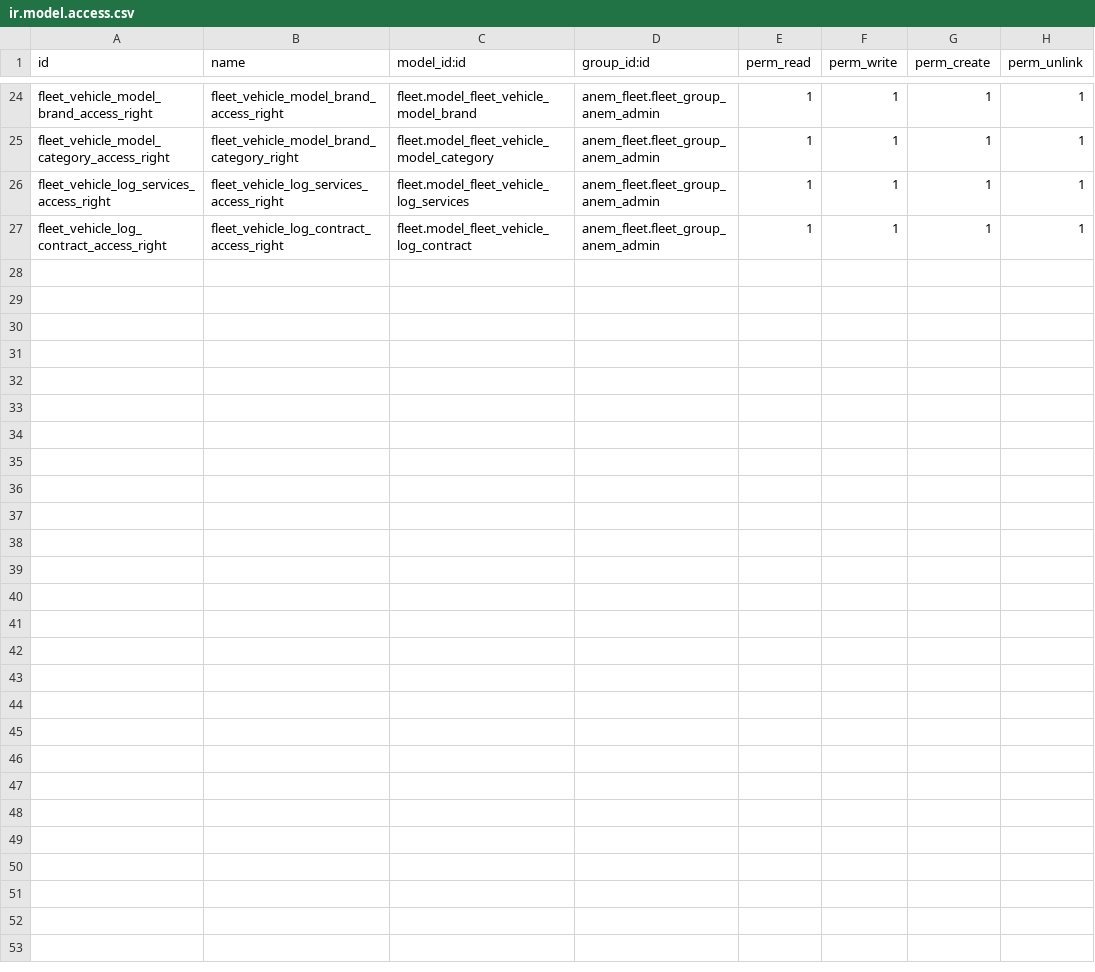
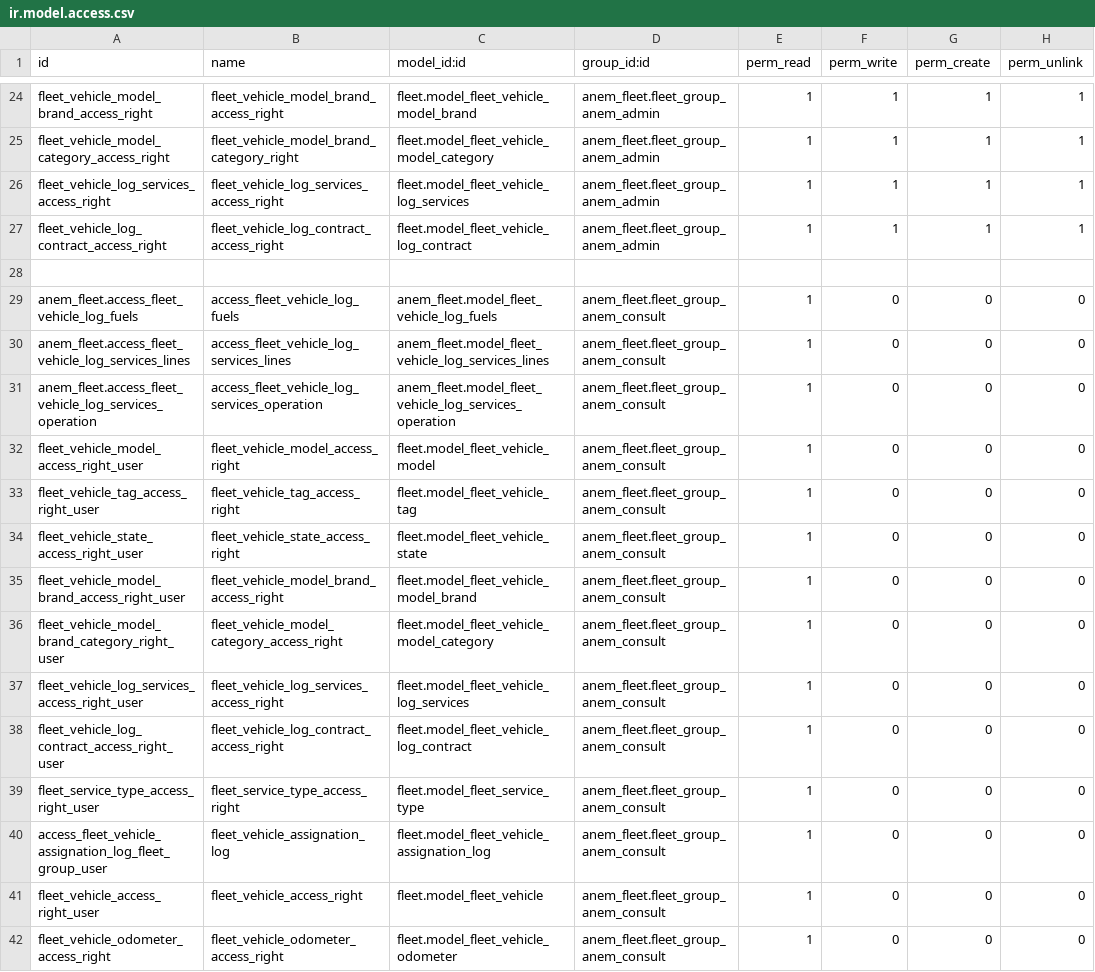
Before and after one commit to belk-hachi/anem_fleet, a CSV file: security/ir.model.access.csv, drawn as a sheet; only a part is shown, gaps mark what is left out; the diff covers the shown part only.

```diff
--- a/security/ir.model.access.csv
+++ b/security/ir.model.access.csv
@@ -27 +27,16 @@ fleet_vehicle_log_services_access_right,fleet_vehicle_log_services_access_right,
 fleet_vehicle_log_contract_access_right,fleet_vehicle_log_contract_access_right,fleet.model_fleet_vehicle_log_contract,anem_fleet.fleet_group_anem_admin,1,1,1,1
+
+anem_fleet.access_fleet_vehicle_log_fuels,access_fleet_vehicle_log_fuels,anem_fleet.model_fleet_vehicle_log_fuels,anem_fleet.fleet_group_anem_consult,1,0,0,0
+anem_fleet.access_fleet_vehicle_log_services_lines,access_fleet_vehicle_log_services_lines,anem_fleet.model_fleet_vehicle_log_services_lines,anem_fleet.fleet_group_anem_consult,1,0,0,0
+anem_fleet.access_fleet_vehicle_log_services_operation,access_fleet_vehicle_log_services_operation,anem_fleet.model_fleet_vehicle_log_services_operation,anem_fleet.fleet_group_anem_consult,1,0,0,0
+fleet_vehicle_model_access_right_user,fleet_vehicle_model_access_right,fleet.model_fleet_vehicle_model,anem_fleet.fleet_group_anem_consult,1,0,0,0
+fleet_vehicle_tag_access_right_user,fleet_vehicle_tag_access_right,fleet.model_fleet_vehicle_tag,anem_fleet.fleet_group_anem_consult,1,0,0,0
+fleet_vehicle_state_access_right_user,fleet_vehicle_state_access_right,fleet.model_fleet_vehicle_state,anem_fleet.fleet_group_anem_consult,1,0,0,0
+fleet_vehicle_model_brand_access_right_user,fleet_vehicle_model_brand_access_right,fleet.model_fleet_vehicle_model_brand,anem_fleet.fleet_group_anem_consult,1,0,0,0
+fleet_vehicle_model_brand_category_right_user,fleet_vehicle_model_category_access_right,fleet.model_fleet_vehicle_model_category,anem_fleet.fleet_group_anem_consult,1,0,0,0
+fleet_vehicle_log_services_access_right_user,fleet_vehicle_log_services_access_right,fleet.model_fleet_vehicle_log_services,anem_fleet.fleet_group_anem_consult,1,0,0,0
+fleet_vehicle_log_contract_access_right_user,fleet_vehicle_log_contract_access_right,fleet.model_fleet_vehicle_log_contract,anem_fleet.fleet_group_anem_consult,1,0,0,0
+fleet_service_type_access_right_user,fleet_service_type_access_right,fleet.model_fleet_service_type,anem_fleet.fleet_group_anem_consult,1,0,0,0
+access_fleet_vehicle_assignation_log_fleet_group_user,fleet_vehicle_assignation_log,fleet.model_fleet_vehicle_assignation_log,anem_fleet.fleet_group_anem_consult,1,0,0,0
+fleet_vehicle_access_right_user,fleet_vehicle_access_right,fleet.model_fleet_vehicle,anem_fleet.fleet_group_anem_consult,1,0,0,0
+fleet_vehicle_odometer_access_right,fleet_vehicle_odometer_access_right,fleet.model_fleet_vehicle_odometer,anem_fleet.fleet_group_anem_consult,1,0,0,0
```
Also changed, not shown: 28 edited cells elsewhere in this file, 4 other files.
